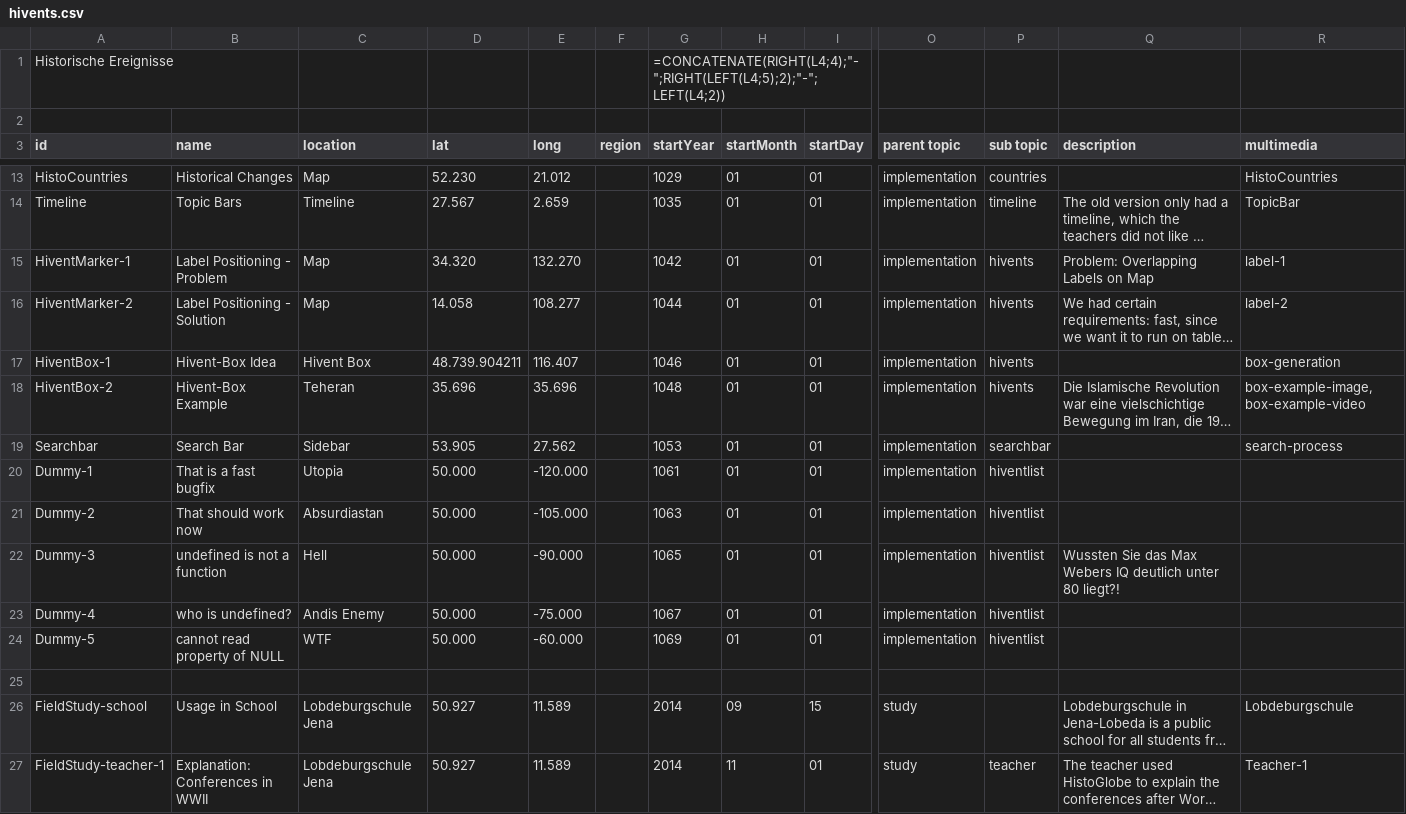
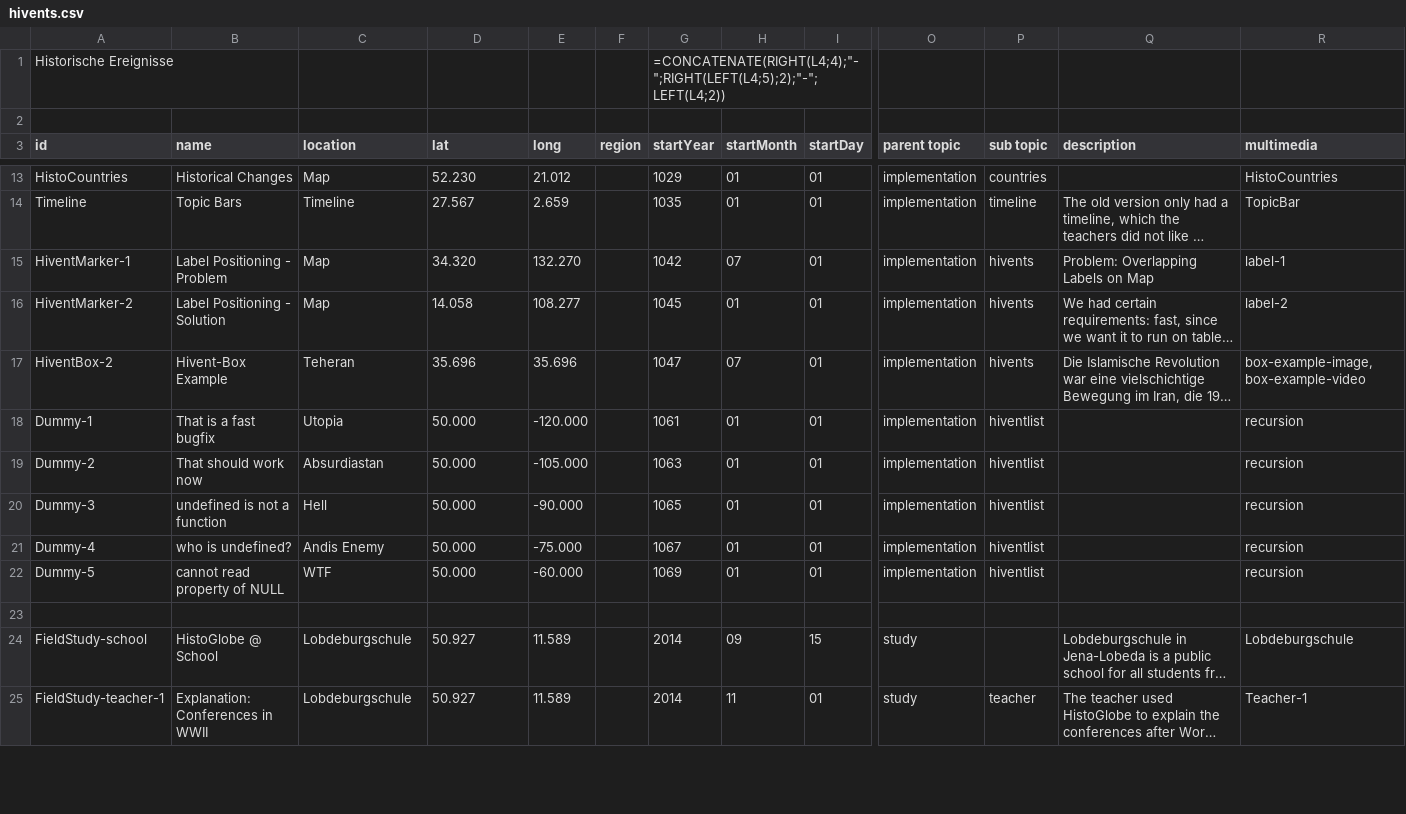
Before and after one commit to MenschMarcus/HistoGlobe_school, a CSV file: config/presentation/data/hivents.csv, drawn as a sheet; only a part is shown, gaps mark what is left out; long unchanged cells end in …; removed rows and columns are numbered as before the commit, all else as after; rows hold the shown columns only; the diff covers the shown part only; the diff names each change by its address in the sheet, - before the commit and + after, or states it on an @@ line.

Commit message:
new hivents

```diff
--- a/config/presentation/data/hivents.csv
+++ b/config/presentation/data/hivents.csv
-H15 (startMonth): 01
+H15 (startMonth): 07
-G16 (startYear): 1044
+G16 (startYear): 1045
-row 17: HiventBox-1 | Hivent-Box Idea | Hivent Box | 48.739.904211 | 116.407 |  | 1046 | 01 | 01 | implementation | hivents |  | box-generation
-G17 (startYear): 1048
+G17 (startYear): 1047
-H17 (startMonth): 01
+H17 (startMonth): 07
-row 19: Searchbar | Search Bar | Sidebar | 53.905 | 27.562 |  | 1053 | 01 | 01 | implementation | searchbar |  | search-process
-R18:R22 (multimedia): (empty)
+R18:R22 (multimedia): recursion
-Q20 (description): Wussten Sie das Max Webers IQ deutlich unter 80 liegt?!
+Q20 (description): (empty)
-B24 (name): Usage in School
+B24 (name): HistoGlobe @ School
-C24:C25 (location): Lobdeburgschule Jena
+C24:C25 (location): Lobdeburgschule
```
Also changed, not shown: 20 edited cells elsewhere in this file, config/presentation/data/media.csv.
